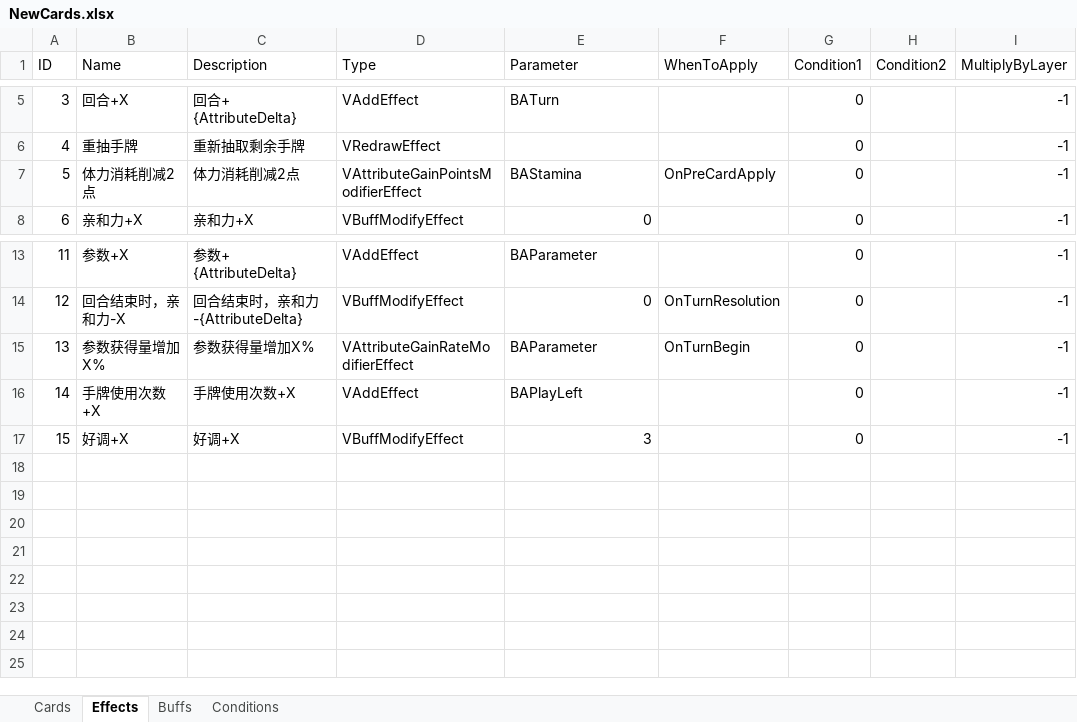
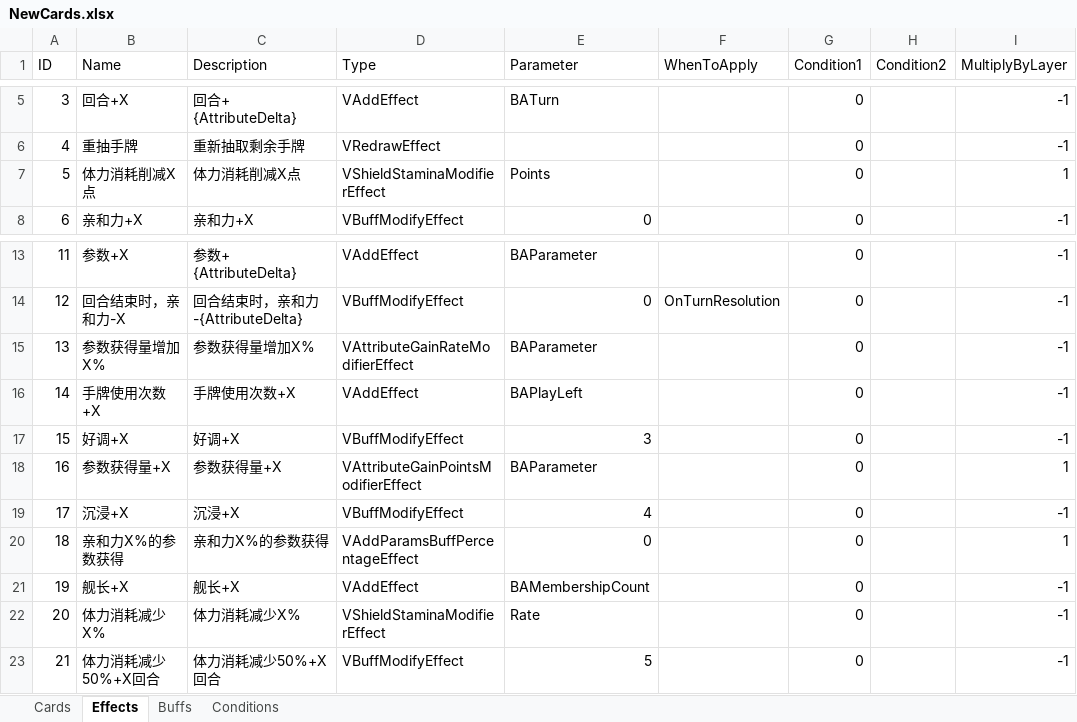
Before and after one commit to MHProtein/VTuberSim, an Excel workbook: Assets/Resources/Configurations/NewCards.xlsx, sheet Effects, drawn as a sheet; only a part is shown, gaps mark what is left out; values as stored, in another font and other column widths than the file's, no borders; removed rows and columns are numbered as before the commit, all else as after; the diff names each change by its address in the sheet, - before the commit and + after, or states it on an @@ line.

Commit message:
card-0.2

```diff
--- a/Assets/Resources/Configurations/NewCards.xlsx (sheet Effects)
+++ b/Assets/Resources/Configurations/NewCards.xlsx (sheet Effects)
-row 7: 5 | 体力消耗削减2点 | 体力消耗削减2点 | VAttributeGainPointsModifierEffect | BAStamina | OnPreCardApply | 0 |  | -1
+row 7: 5 | 体力消耗削减X点 | 体力消耗削减X点 | VShieldStaminaModifierEffect | Points |  | 0 |  | 1
-F15 (WhenToApply): OnTurnBegin
+F15 (WhenToApply): (empty)
+row 18: 16 | 参数获得量+X | 参数获得量+X | VAttributeGainPointsModifierEffect | BAParameter |  | 0 |  | 1
+row 19: 17 | 沉浸+X | 沉浸+X | VBuffModifyEffect | 4 |  | 0 |  | -1
+row 20: 18 | 亲和力X%的参数获得 | 亲和力X%的参数获得 | VAddParamsBuffPercentageEffect | 0 |  | 0 |  | 1
+row 21: 19 | 舰长+X | 舰长+X | VAddEffect | BAMembershipCount |  | 0 |  | -1
+row 22: 20 | 体力消耗减少X% | 体力消耗减少X% | VShieldStaminaModifierEffect | Rate |  | 0 |  | -1
+row 23: 21 | 体力消耗减少50%+X回合 | 体力消耗减少50%+X回合 | VBuffModifyEffect | 5 |  | 0 |  | -1
```
Also changed, not shown: sheet Cards, sheet Buffs, 1 other file.
